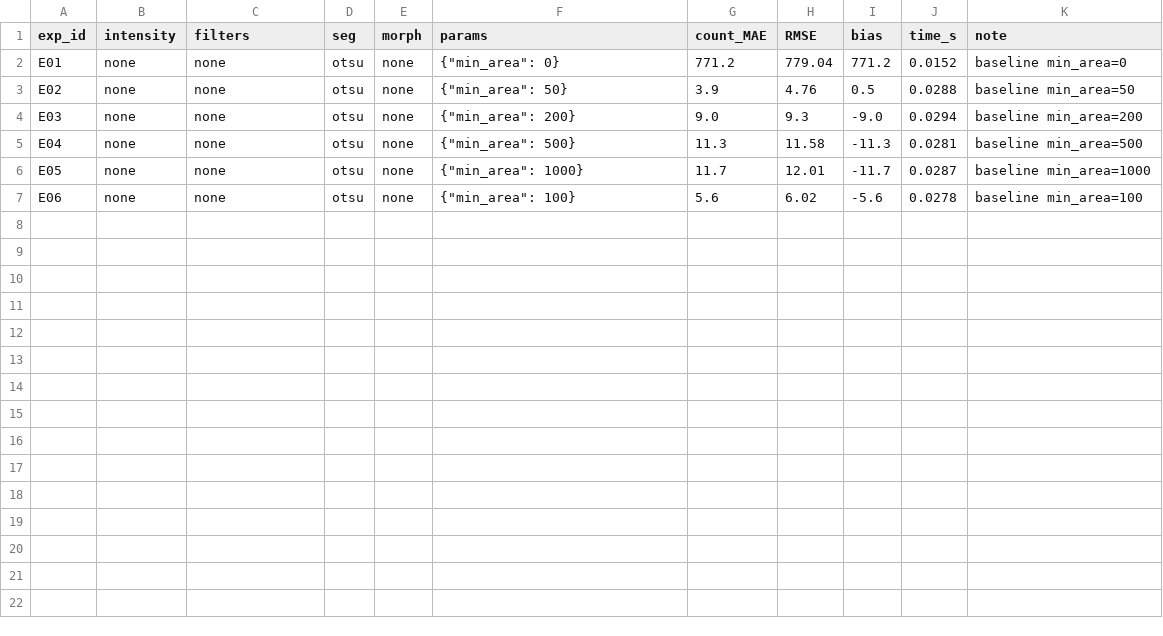
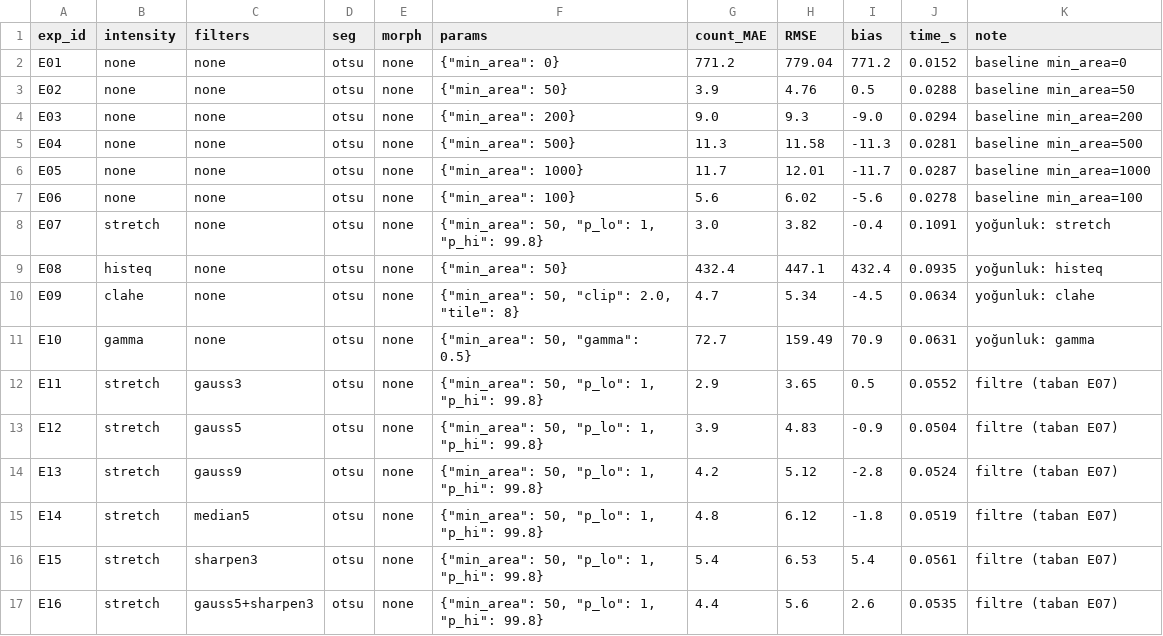
Before and after one commit to halilcankaroglu/yzm507-cell-counting, a CSV file: experiments.csv, drawn as a sheet; the diff names each change by its address in the sheet, - before the commit and + after, or states it on an @@ line.

Commit message:
C5a: yogunluk ve filtre deneyleri E07-E16

```diff
--- a/experiments.csv
+++ b/experiments.csv
+row 8: E07 | stretch | none | otsu | none | {"min_area": 50, "p_lo": 1, "p_hi": 99.8} | 3.0 | 3.82 | -0.4 | 0.1091 | yoğunluk: stretch
+row 9: E08 | histeq | none | otsu | none | {"min_area": 50} | 432.4 | 447.1 | 432.4 | 0.0935 | yoğunluk: histeq
+row 10: E09 | clahe | none | otsu | none | {"min_area": 50, "clip": 2.0, "tile": 8} | 4.7 | 5.34 | -4.5 | 0.0634 | yoğunluk: clahe
+row 11: E10 | gamma | none | otsu | none | {"min_area": 50, "gamma": 0.5} | 72.7 | 159.49 | 70.9 | 0.0631 | yoğunluk: gamma
+row 12: E11 | stretch | gauss3 | otsu | none | {"min_area": 50, "p_lo": 1, "p_hi": 99.8} | 2.9 | 3.65 | 0.5 | 0.0552 | filtre (taban E07)
+row 13: E12 | stretch | gauss5 | otsu | none | {"min_area": 50, "p_lo": 1, "p_hi": 99.8} | 3.9 | 4.83 | -0.9 | 0.0504 | filtre (taban E07)
+row 14: E13 | stretch | gauss9 | otsu | none | {"min_area": 50, "p_lo": 1, "p_hi": 99.8} | 4.2 | 5.12 | -2.8 | 0.0524 | filtre (taban E07)
+row 15: E14 | stretch | median5 | otsu | none | {"min_area": 50, "p_lo": 1, "p_hi": 99.8} | 4.8 | 6.12 | -1.8 | 0.0519 | filtre (taban E07)
+row 16: E15 | stretch | sharpen3 | otsu | none | {"min_area": 50, "p_lo": 1, "p_hi": 99.8} | 5.4 | 6.53 | 5.4 | 0.0561 | filtre (taban E07)
+row 17: E16 | stretch | gauss5+sharpen3 | otsu | none | {"min_area": 50, "p_lo": 1, "p_hi": 99.8} | 4.4 | 5.6 | 2.6 | 0.0535 | filtre (taban E07)
```
